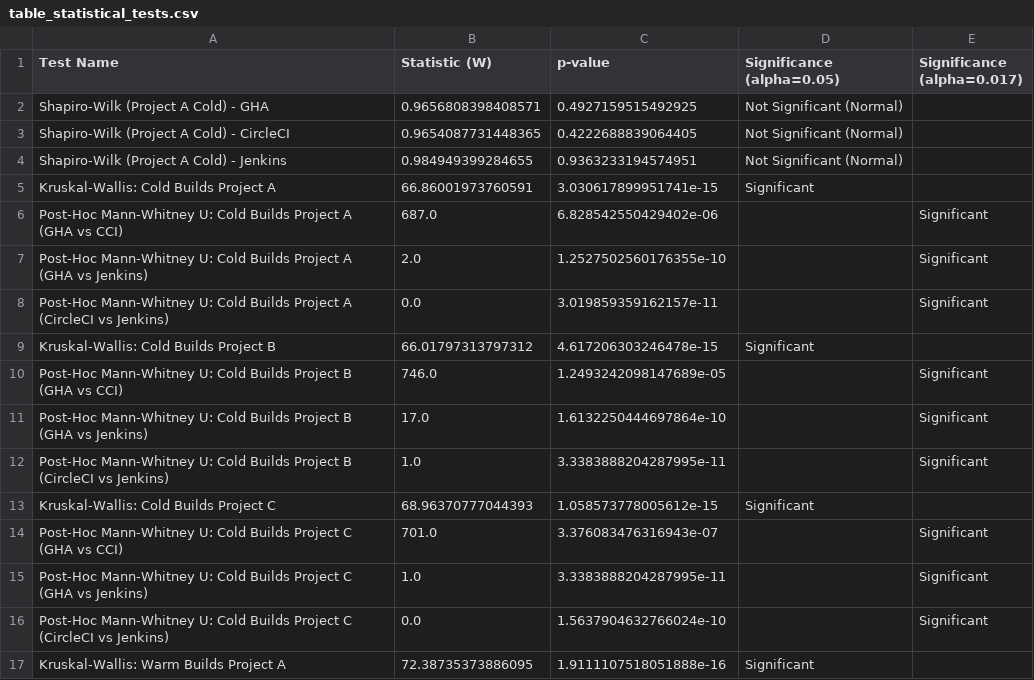
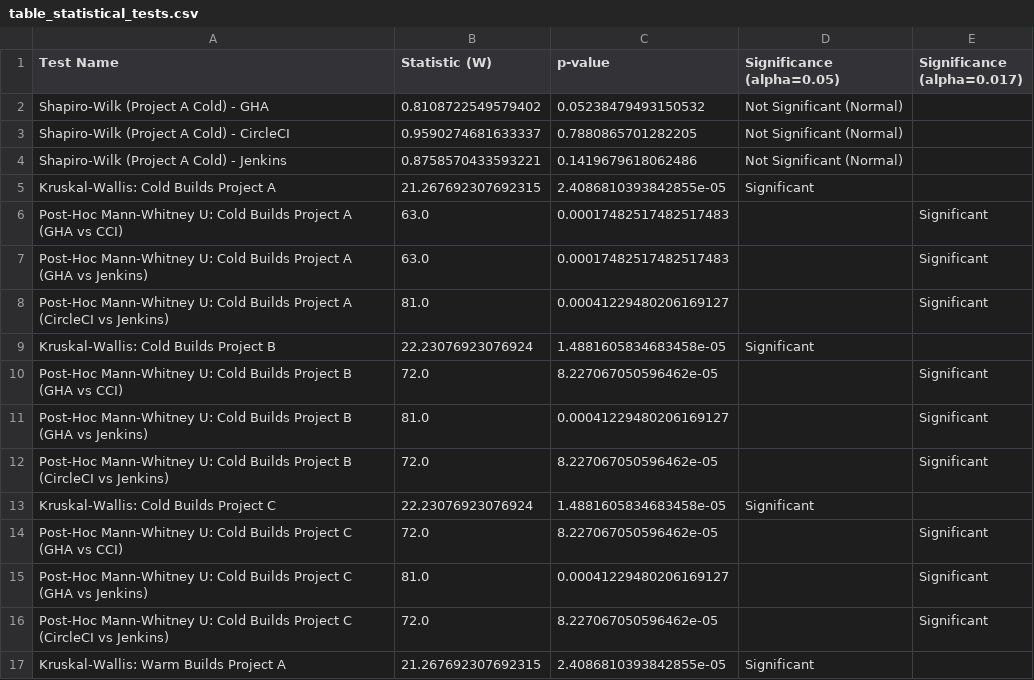
Before and after one commit to pudelroshan26-sudo/github_genkins_circleci, a CSV file: thesis_tables/table_statistical_tests.csv, drawn as a sheet; only a part is shown; the diff covers the shown part only.

```diff
--- a/thesis_tables/table_statistical_tests.csv
+++ b/thesis_tables/table_statistical_tests.csv
@@ -1,17 +1,17 @@
 Test Name,Statistic (W),p-value,Significance (alpha=0.05),Significance (alpha=0.017)
-Shapiro-Wilk (Project A Cold) - GHA,0.9656808398408571,0.4927159515492925,Not Significant (Normal),
-Shapiro-Wilk (Project A Cold) - CircleCI,0.9654087731448365,0.4222688839064405,Not Significant (Normal),
-Shapiro-Wilk (Project A Cold) - Jenkins,0.984949399284655,0.9363233194574951,Not Significant (Normal),
-Kruskal-Wallis: Cold Builds Project A,66.86001973760591,3.030617899951741e-15,Significant,
-Post-Hoc Mann-Whitney U: Cold Builds Project A (GHA vs CCI),687.0,6.828542550429402e-06,,Significant
-Post-Hoc Mann-Whitney U: Cold Builds Project A (GHA vs Jenkins),2.0,1.2527502560176355e-10,,Significant
-Post-Hoc Mann-Whitney U: Cold Builds Project A (CircleCI vs Jenkins),0.0,3.019859359162157e-11,,Significant
-Kruskal-Wallis: Cold Builds Project B,66.01797313797312,4.617206303246478e-15,Significant,
-Post-Hoc Mann-Whitney U: Cold Builds Project B (GHA vs CCI),746.0,1.2493242098147689e-05,,Significant
-Post-Hoc Mann-Whitney U: Cold Builds Project B (GHA vs Jenkins),17.0,1.6132250444697864e-10,,Significant
-Post-Hoc Mann-Whitney U: Cold Builds Project B (CircleCI vs Jenkins),1.0,3.3383888204287995e-11,,Significant
-Kruskal-Wallis: Cold Builds Project C,68.96370777044393,1.058573778005612e-15,Significant,
-Post-Hoc Mann-Whitney U: Cold Builds Project C (GHA vs CCI),701.0,3.376083476316943e-07,,Significant
-Post-Hoc Mann-Whitney U: Cold Builds Project C (GHA vs Jenkins),1.0,3.3383888204287995e-11,,Significant
-Post-Hoc Mann-Whitney U: Cold Builds Project C (CircleCI vs Jenkins),0.0,1.5637904632766024e-10,,Significant
-Kruskal-Wallis: Warm Builds Project A,72.38735373886095,1.9111107518051888e-16,Significant,
+Shapiro-Wilk (Project A Cold) - GHA,0.8108722549579402,0.05238479493150532,Not Significant (Normal),
+Shapiro-Wilk (Project A Cold) - CircleCI,0.9590274681633337,0.7880865701282205,Not Significant (Normal),
+Shapiro-Wilk (Project A Cold) - Jenkins,0.8758570433593221,0.1419679618062486,Not Significant (Normal),
+Kruskal-Wallis: Cold Builds Project A,21.267692307692315,2.4086810393842855e-05,Significant,
+Post-Hoc Mann-Whitney U: Cold Builds Project A (GHA vs CCI),63.0,0.00017482517482517483,,Significant
+Post-Hoc Mann-Whitney U: Cold Builds Project A (GHA vs Jenkins),63.0,0.00017482517482517483,,Significant
+Post-Hoc Mann-Whitney U: Cold Builds Project A (CircleCI vs Jenkins),81.0,0.00041229480206169127,,Significant
+Kruskal-Wallis: Cold Builds Project B,22.23076923076924,1.4881605834683458e-05,Significant,
+Post-Hoc Mann-Whitney U: Cold Builds Project B (GHA vs CCI),72.0,8.227067050596462e-05,,Significant
+Post-Hoc Mann-Whitney U: Cold Builds Project B (GHA vs Jenkins),81.0,0.00041229480206169127,,Significant
+Post-Hoc Mann-Whitney U: Cold Builds Project B (CircleCI vs Jenkins),72.0,8.227067050596462e-05,,Significant
+Kruskal-Wallis: Cold Builds Project C,22.23076923076924,1.4881605834683458e-05,Significant,
+Post-Hoc Mann-Whitney U: Cold Builds Project C (GHA vs CCI),72.0,8.227067050596462e-05,,Significant
+Post-Hoc Mann-Whitney U: Cold Builds Project C (GHA vs Jenkins),81.0,0.00041229480206169127,,Significant
+Post-Hoc Mann-Whitney U: Cold Builds Project C (CircleCI vs Jenkins),72.0,8.227067050596462e-05,,Significant
+Kruskal-Wallis: Warm Builds Project A,21.267692307692315,2.4086810393842855e-05,Significant,
```
Also changed, not shown: 37 edited cells elsewhere in this file, thesis_tables/table_build_performance_summary.csv, thesis_tables/table_overall_scores.csv, 22 other files.
